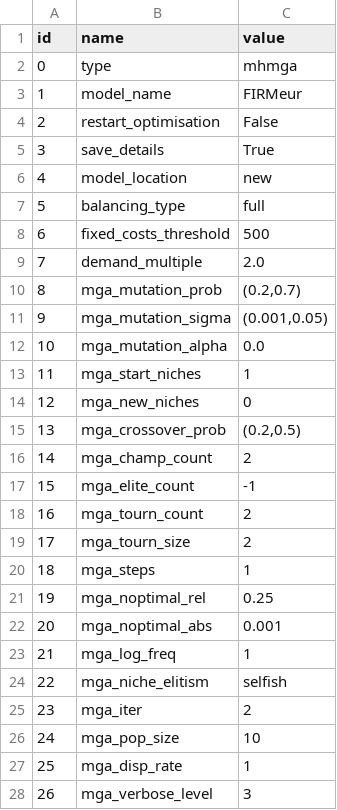
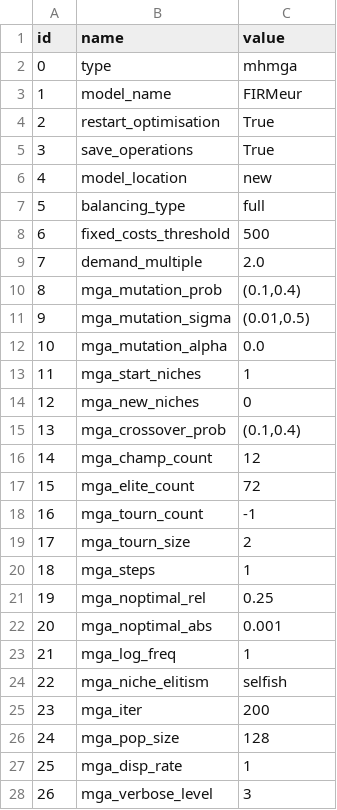
Before and after one commit to HThawley/FIRMEurope, a CSV file: inputs/config/config.csv, drawn as a sheet.

```diff
--- a/inputs/config/config.csv
+++ b/inputs/config/config.csv
@@ -3,4 +3,4 @@ id,name,value
 1,model_name,FIRMeur
-2,restart_optimisation,False
-3,save_details,True
+2,restart_optimisation,True
+3,save_operations,True
 4,model_location,new
@@ -9,4 +9,4 @@ id,name,value
 7,demand_multiple,2.0
-8,mga_mutation_prob,"(0.2,0.7)"
-9,mga_mutation_sigma,"(0.001,0.05)"
+8,mga_mutation_prob,"(0.1,0.4)"
+9,mga_mutation_sigma,"(0.01,0.5)"
 10,mga_mutation_alpha,0.0
@@ -14,6 +14,6 @@ id,name,value
 12,mga_new_niches,0
-13,mga_crossover_prob,"(0.2,0.5)"
-14,mga_champ_count,2
-15,mga_elite_count,-1
-16,mga_tourn_count,2
+13,mga_crossover_prob,"(0.1,0.4)"
+14,mga_champ_count,12
+15,mga_elite_count,72
+16,mga_tourn_count,-1
 17,mga_tourn_size,2
@@ -24,4 +24,4 @@ id,name,value
 22,mga_niche_elitism,selfish
-23,mga_iter,2
-24,mga_pop_size,10
+23,mga_iter,"200"
+24,mga_pop_size,"128"
 25,mga_disp_rate,1
```
Also changed, not shown: inputs/config/initial_guess.csv, 3 other files.
